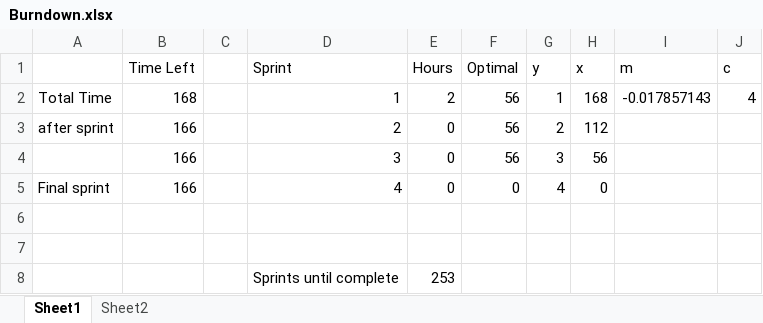
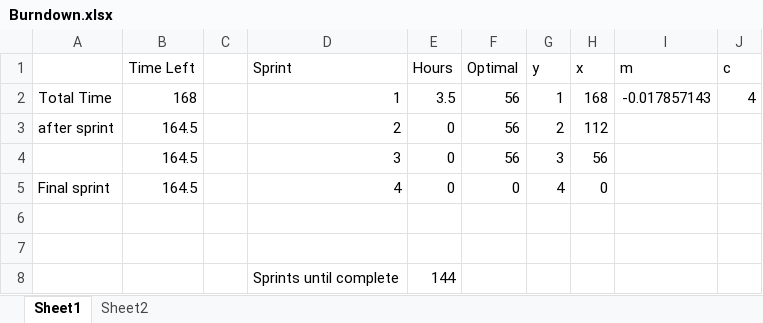
Before and after one commit to jkable11/EGB220-Robotracer, an Excel workbook: Managment/Burndown.xlsx, sheet Sheet1, drawn as a sheet; values as stored, in another font and other column widths than the file's, no borders; charts and pictures and conditional formats not drawn; the diff names each change by its address in the sheet, - before the commit and + after, or states it on an @@ line.

Commit message:
Pooled hours

```diff
--- a/Managment/Burndown.xlsx (sheet Sheet1)
+++ b/Managment/Burndown.xlsx (sheet Sheet1)
-E2 (Hours): 2
+E2 (Hours): 3.5
-B3:B5 (Time Left): 166
+B3:B5 (Time Left): 164.5
-E8 (Hours): 253
+E8 (Hours): 144
```
Also changed, not shown: sheet Sheet2, charts or pictures.
